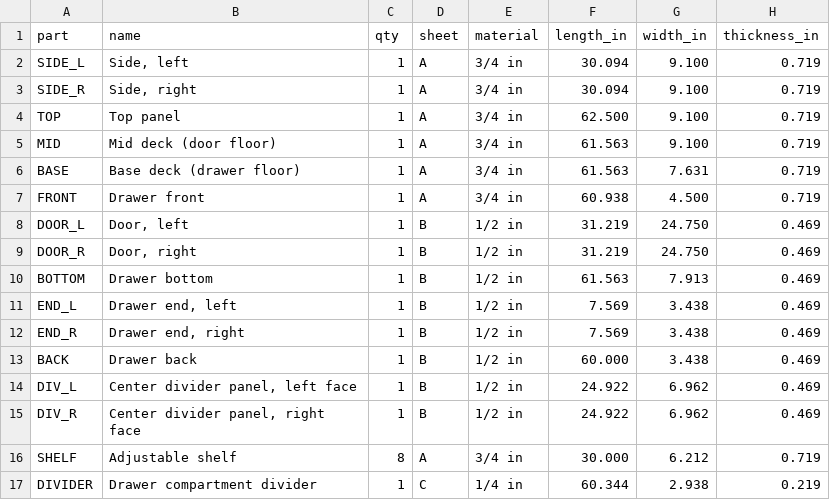
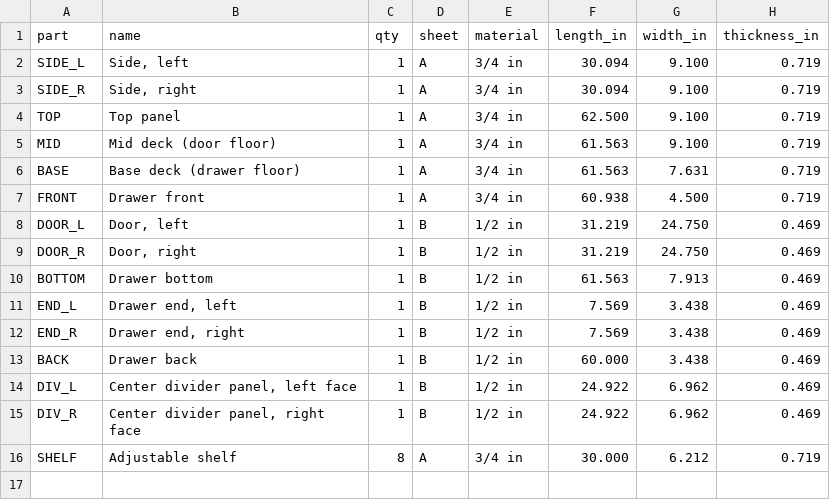
Before and after one commit to somaryaqub/somaryaqub.github.io, a CSV file: share/nook/files/nook-cabinet-cutlist.csv, drawn as a sheet; the diff names each change by its address in the sheet, - before the commit and + after, or states it on an @@ line.

```diff
--- a/share/nook/files/nook-cabinet-cutlist.csv
+++ b/share/nook/files/nook-cabinet-cutlist.csv
-row 17: DIVIDER | Drawer compartment divider | 1 | C | 1/4 in | 60.344 | 2.938 | 0.219
```
Also changed, not shown: share/nook/files/._nook-cabinet-cutlist.csv, 19 other files.
